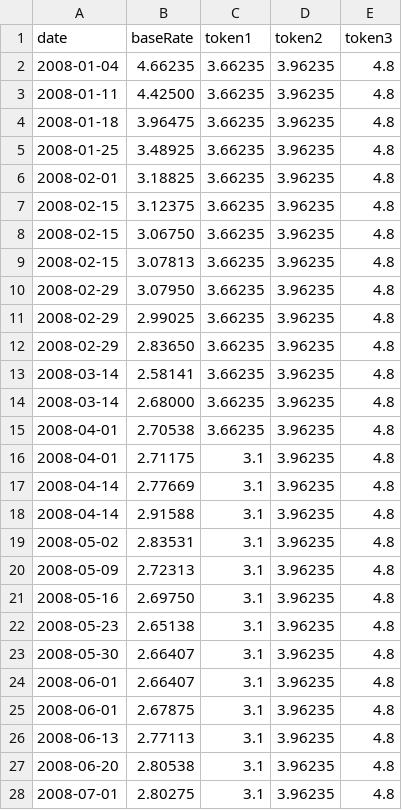
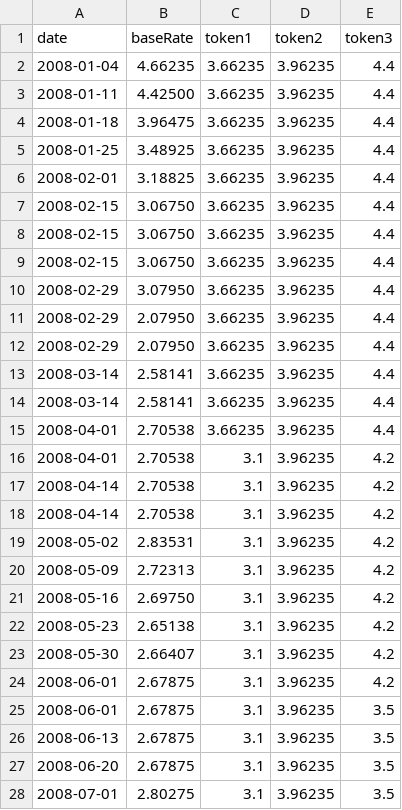
Before and after one commit to LeeBean/hypo, a CSV file: src/utilities/dataLineChart.csv, drawn as a sheet; only a part is shown; the diff covers the shown part only.

```diff
--- a/src/utilities/dataLineChart.csv
+++ b/src/utilities/dataLineChart.csv
@@ -1,28 +1,28 @@
 date,baseRate,token1,token2,token3
-2008-01-04,4.66235,3.66235,3.96235,4.8
-2008-01-11,4.42500,3.66235,3.96235,4.8
-2008-01-18,3.96475,3.66235,3.96235,4.8
-2008-01-25,3.48925,3.66235,3.96235,4.8
-2008-02-01,3.18825,3.66235,3.96235,4.8
-2008-02-15,3.12375,3.66235,3.96235,4.8
-2008-02-15,3.06750,3.66235,3.96235,4.8
-2008-02-15,3.07813,3.66235,3.96235,4.8
-2008-02-29,3.07950,3.66235,3.96235,4.8
-2008-02-29,2.99025,3.66235,3.96235,4.8
-2008-02-29,2.83650,3.66235,3.96235,4.8
-2008-03-14,2.58141,3.66235,3.96235,4.8
-2008-03-14,2.68000,3.66235,3.96235,4.8
-2008-04-01,2.70538,3.66235,3.96235,4.8
-2008-04-01,2.71175,3.1,3.96235,4.8
-2008-04-14,2.77669,3.1,3.96235,4.8
-2008-04-14,2.91588,3.1,3.96235,4.8
-2008-05-02,2.83531,3.1,3.96235,4.8
-2008-05-09,2.72313,3.1,3.96235,4.8
-2008-05-16,2.69750,3.1,3.96235,4.8
-2008-05-23,2.65138,3.1,3.96235,4.8
-2008-05-30,2.66407,3.1,3.96235,4.8
-2008-06-01,2.66407,3.1,3.96235,4.8
-2008-06-01,2.67875,3.1,3.96235,4.8
-2008-06-13,2.77113,3.1,3.96235,4.8
-2008-06-20,2.80538,3.1,3.96235,4.8
-2008-07-01,2.80275,3.1,3.96235,4.8
+2008-01-04,4.66235,3.66235,3.96235,4.4
+2008-01-11,4.42500,3.66235,3.96235,4.4
+2008-01-18,3.96475,3.66235,3.96235,4.4
+2008-01-25,3.48925,3.66235,3.96235,4.4
+2008-02-01,3.18825,3.66235,3.96235,4.4
+2008-02-15,3.06750,3.66235,3.96235,4.4
+2008-02-15,3.06750,3.66235,3.96235,4.4
+2008-02-15,3.06750,3.66235,3.96235,4.4
+2008-02-29,3.07950,3.66235,3.96235,4.4
+2008-02-29,2.07950,3.66235,3.96235,4.4
+2008-02-29,2.07950,3.66235,3.96235,4.4
+2008-03-14,2.58141,3.66235,3.96235,4.4
+2008-03-14,2.58141,3.66235,3.96235,4.4
+2008-04-01,2.70538,3.66235,3.96235,4.4
+2008-04-01,2.70538,3.1,3.96235,4.2
+2008-04-14,2.70538,3.1,3.96235,4.2
+2008-04-14,2.70538,3.1,3.96235,4.2
+2008-05-02,2.83531,3.1,3.96235,4.2
+2008-05-09,2.72313,3.1,3.96235,4.2
+2008-05-16,2.69750,3.1,3.96235,4.2
+2008-05-23,2.65138,3.1,3.96235,4.2
+2008-05-30,2.66407,3.1,3.96235,4.2
+2008-06-01,2.67875,3.1,3.96235,4.2
+2008-06-01,2.67875,3.1,3.96235,3.5
+2008-06-13,2.67875,3.1,3.96235,3.5
+2008-06-20,2.67875,3.1,3.96235,3.5
+2008-07-01,2.80275,3.1,3.96235,3.5
```
Also changed, not shown: 33 edited cells elsewhere in this file, 10 other files.
